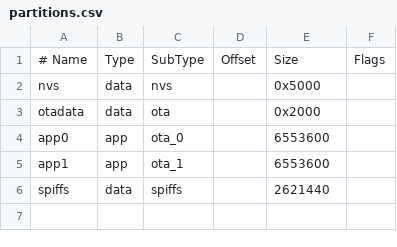
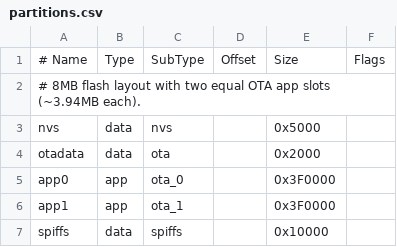
Before and after one commit to steplabnet/Solaria_Display_7in, a CSV file: partitions.csv, drawn as a sheet.

```diff
--- a/partitions.csv
+++ b/partitions.csv
@@ -1,6 +1,7 @@
 # Name,   Type, SubType, Offset,  Size, Flags
+# 8MB flash layout with two equal OTA app slots (~3.94MB each).
 nvs,      data, nvs,     ,        0x5000,
 otadata,  data, ota,     ,        0x2000,
-app0,     app,  ota_0,   ,        6553600,
-app1,     app,  ota_1,   ,        6553600,
-spiffs,   data, spiffs,  ,        2621440,
+app0,     app,  ota_0,   ,        0x3F0000,
+app1,     app,  ota_1,   ,        0x3F0000,
+spiffs,   data, spiffs,  ,        0x10000,
```
Also changed, not shown: 1 other file.
